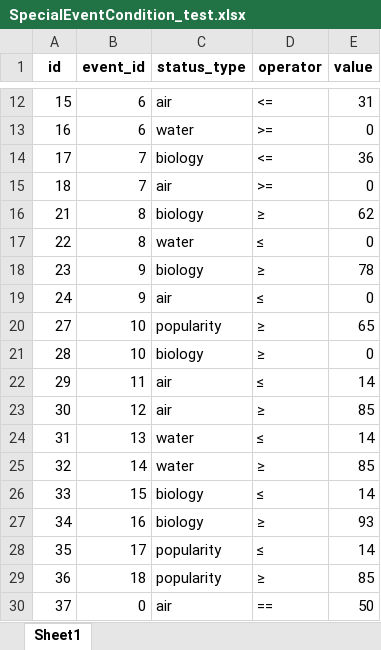
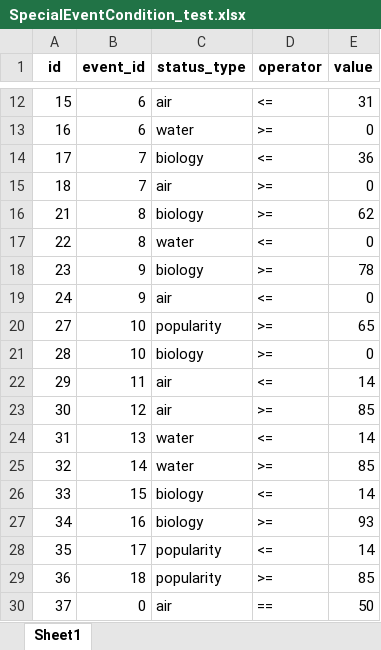
Before and after one commit to sBluePlanet/backend, an Excel workbook: src/main/resources/data/special/SpecialEventCondition_test.xlsx, sheet Sheet1, drawn as a sheet; only a part is shown, gaps mark what is left out; values as stored, in another font and other column widths than the file's, no borders; the diff names each change by its address in the sheet, - before the commit and + after, or states it on an @@ line.

Commit message:
이벤트 조건 수정

```diff
--- a/src/main/resources/data/special/SpecialEventCondition_test.xlsx (sheet Sheet1)
+++ b/src/main/resources/data/special/SpecialEventCondition_test.xlsx (sheet Sheet1)
-D16 (operator): ≥
+D16 (operator): >=
-D17 (operator): ≤
+D17 (operator): <=
-D18 (operator): ≥
+D18 (operator): >=
-D19 (operator): ≤
+D19 (operator): <=
-D20:D21 (operator): ≥
+D20:D21 (operator): >=
-D22 (operator): ≤
+D22 (operator): <=
-D23 (operator): ≥
+D23 (operator): >=
-D24 (operator): ≤
+D24 (operator): <=
-D25 (operator): ≥
+D25 (operator): >=
-D26 (operator): ≤
+D26 (operator): <=
-D27 (operator): ≥
+D27 (operator): >=
-D28 (operator): ≤
+D28 (operator): <=
-D29 (operator): ≥
+D29 (operator): >=
```
